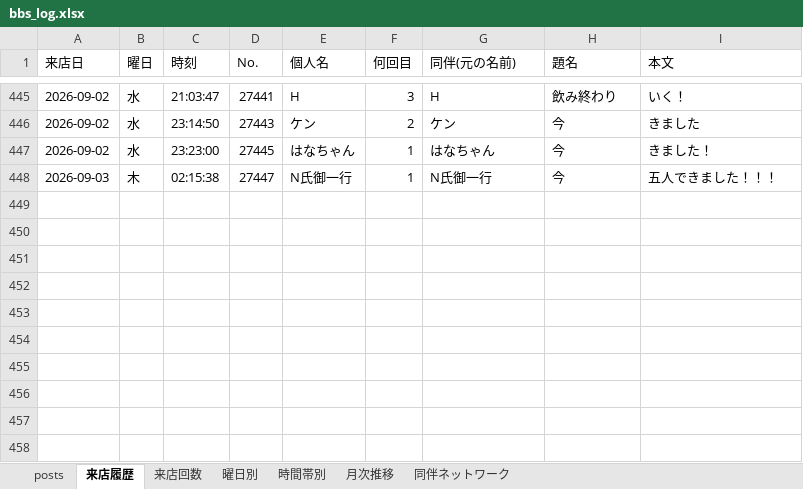
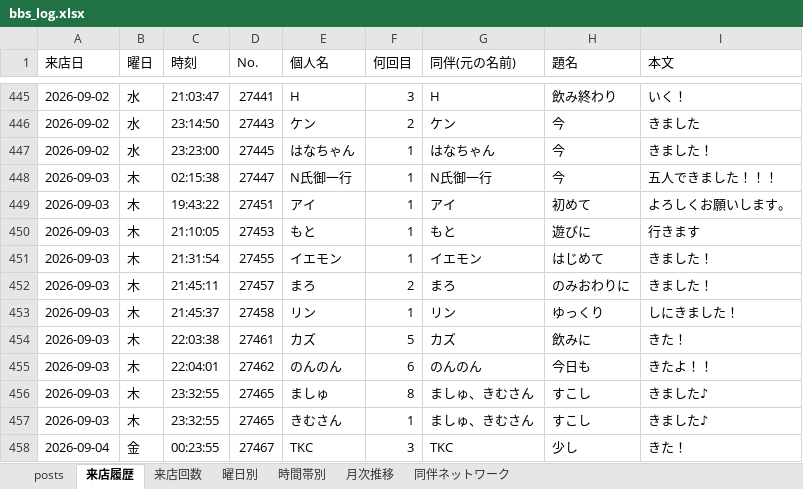
Before and after one commit to satoshiroid/bambitch-bbs-archiver, an Excel workbook: bbs_log.xlsx, sheet 来店履歴, drawn as a sheet; only a part is shown, gaps mark what is left out; values as stored, in another font and other column widths than the file's, no borders; the diff names each change by its address in the sheet, - before the commit and + after, or states it on an @@ line.

```diff
--- a/bbs_log.xlsx (sheet 来店履歴)
+++ b/bbs_log.xlsx (sheet 来店履歴)
+row 449: 2026-09-03 | 木 | 19:43:22 | 27451 | アイ | 1 | アイ | 初めて | よろしくお願いします。
+row 450: 2026-09-03 | 木 | 21:10:05 | 27453 | もと | 1 | もと | 遊びに | 行きます
+row 451: 2026-09-03 | 木 | 21:31:54 | 27455 | イエモン | 1 | イエモン | はじめて | きました！
+row 452: 2026-09-03 | 木 | 21:45:11 | 27457 | まろ | 2 | まろ | のみおわりに | きました！
+row 453: 2026-09-03 | 木 | 21:45:37 | 27458 | リン | 1 | リン | ゆっくり | しにきました！
+row 454: 2026-09-03 | 木 | 22:03:38 | 27461 | カズ | 5 | カズ | 飲みに | きた！
+row 455: 2026-09-03 | 木 | 22:04:01 | 27462 | のんのん | 6 | のんのん | 今日も | きたよ！！
+row 456: 2026-09-03 | 木 | 23:32:55 | 27465 | ましゅ | 8 | ましゅ、きむさん | すこし | きました♪
+row 457: 2026-09-03 | 木 | 23:32:55 | 27465 | きむさん | 1 | ましゅ、きむさん | すこし | きました♪
+row 458: 2026-09-04 | 金 | 00:23:55 | 27467 | TKC | 3 | TKC | 少し | きた！
```
Also changed, not shown: sheet posts, sheet 来店回数, sheet 時間帯別, sheet 曜日別, sheet 月次推移, sheet 同伴ネットワーク, 1 other file.
